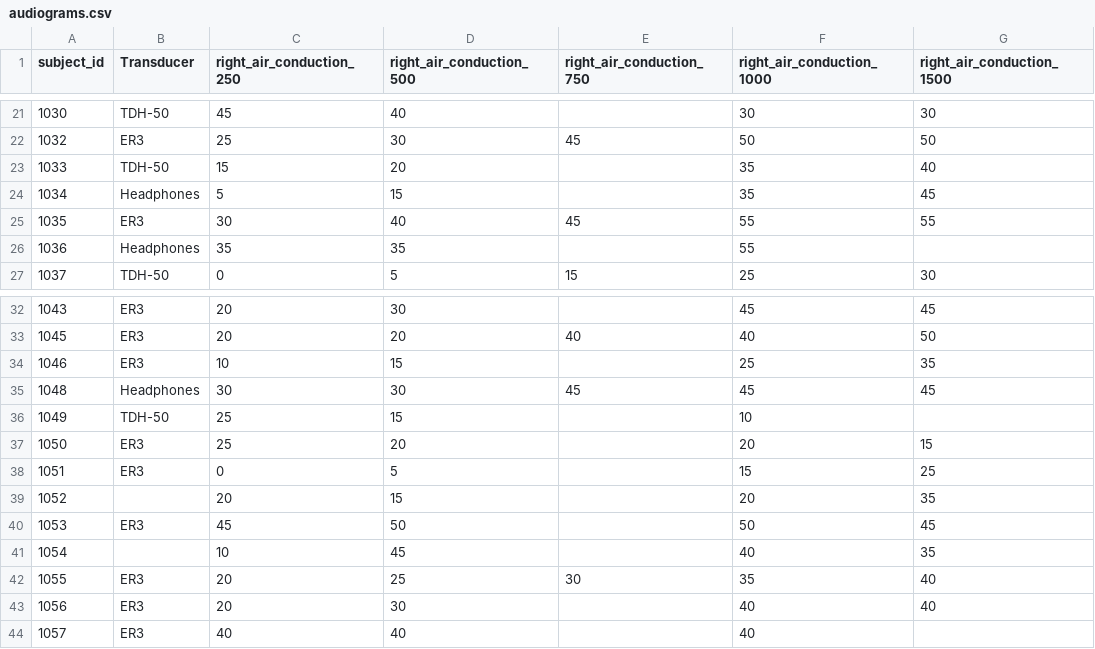
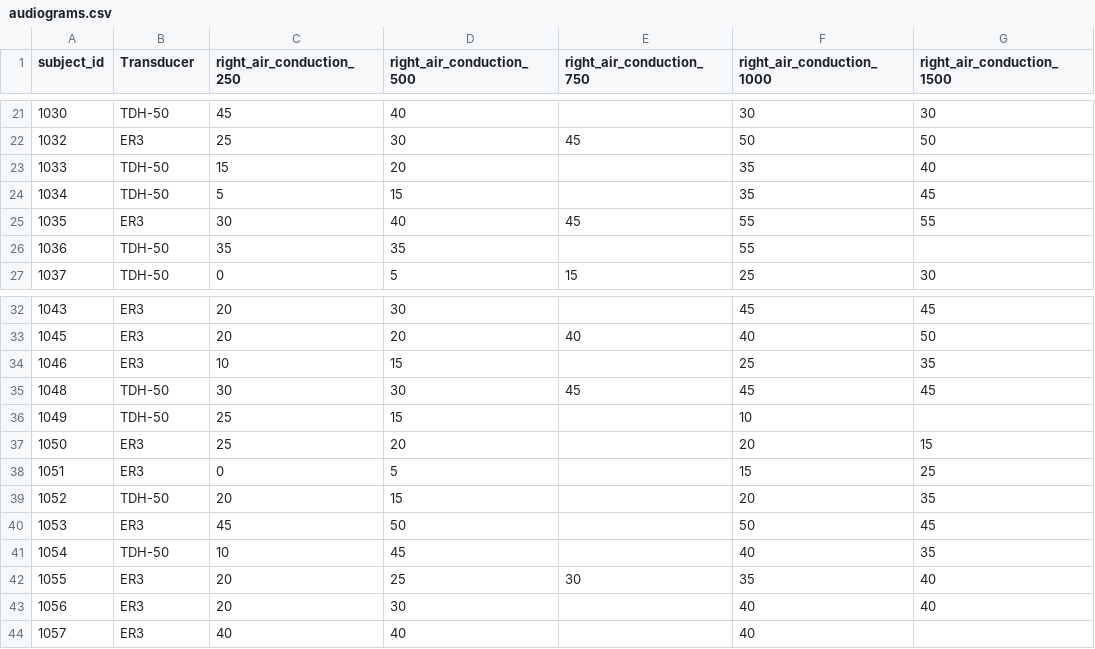
Before and after one commit to mkeomec/SNR-ERP, a CSV file: Sound files/audiograms.csv, drawn as a sheet; only a part is shown, gaps mark what is left out; the diff covers the shown part only; the diff names each change by its address in the sheet, - before the commit and + after, or states it on an @@ line.

```diff
--- a/Sound files/audiograms.csv
+++ b/Sound files/audiograms.csv
-B24 (Transducer): Headphones
+B24 (Transducer): TDH-50
-B26 (Transducer): Headphones
+B26 (Transducer): TDH-50
-B35 (Transducer): Headphones
+B35 (Transducer): TDH-50
-B39 (Transducer): (empty)
+B39 (Transducer): TDH-50
-B41 (Transducer): (empty)
+B41 (Transducer): TDH-50
```
Also changed, not shown: 13 edited cells elsewhere in this file.
